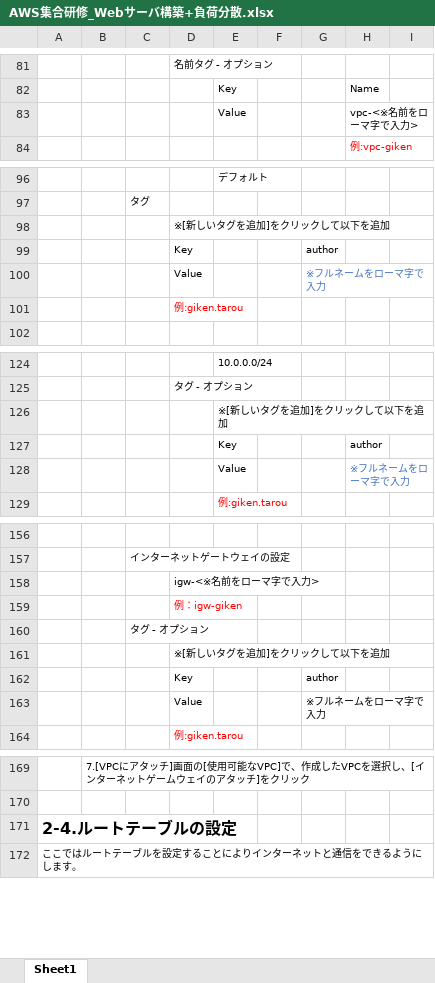
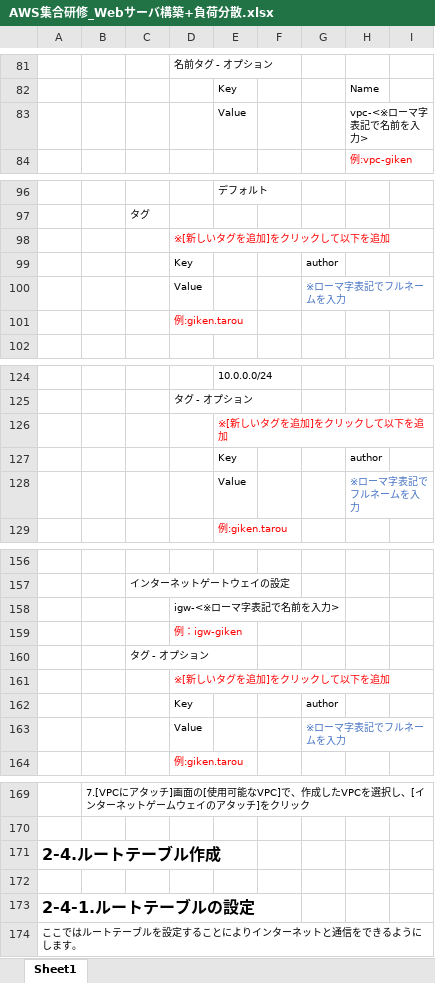
Before and after one commit to reizo0901/Doc, an Excel workbook: AWS集合研修_Webサーバ構築+負荷分散.xlsx, sheet Sheet1, drawn as a sheet; only a part is shown, gaps mark what is left out; values as stored, in another font and other column widths than the file's, no borders; charts and pictures not drawn; the diff covers the shown part only; the diff names each change by its address in the sheet, - before the commit and + after, or states it on an @@ line.

```diff
--- a/AWS集合研修_Webサーバ構築+負荷分散.xlsx (sheet Sheet1)
+++ b/AWS集合研修_Webサーバ構築+負荷分散.xlsx (sheet Sheet1)
-H83: vpc-<※名前をローマ字で入力>
+H83: vpc-<※ローマ字表記で名前を入力>
-D98 text colour: black
+D98 text colour: #FF0000
-G100: ※フルネームをローマ字で入力
+G100: ※ローマ字表記でフルネームを入力
-E126 text colour: black
+E126 text colour: #FF0000
-H128: ※フルネームをローマ字で入力
+H128: ※ローマ字表記でフルネームを入力
-D158: igw-<※名前をローマ字で入力>
+D158: igw-<※ローマ字表記で名前を入力>
-D161 text colour: black
+D161 text colour: #FF0000
-G163: ※フルネームをローマ字で入力
+G163: ※ローマ字表記でフルネームを入力
-G163 text colour: black
+G163 text colour: #4472C4
-A171: 2-4.ルートテーブルの設定
+A171: 2-4.ルートテーブル作成
+row 172: (empty)
+row 173: 2-4-1.ルートテーブルの設定
```
Also changed, not shown: 290 added rows, 131 removed rows, 12 moved rows, 4 edited cells and cell formats elsewhere in this sheet.
